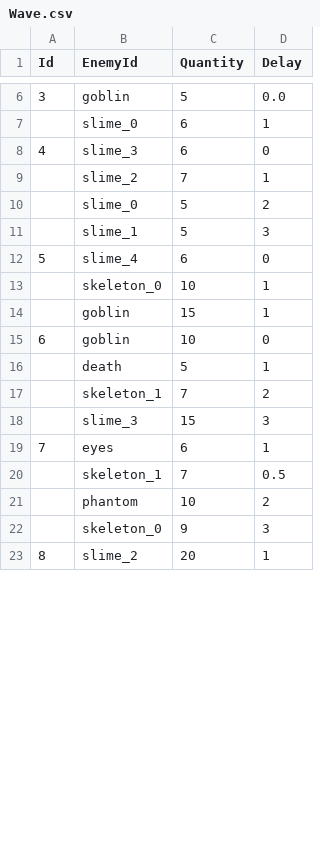
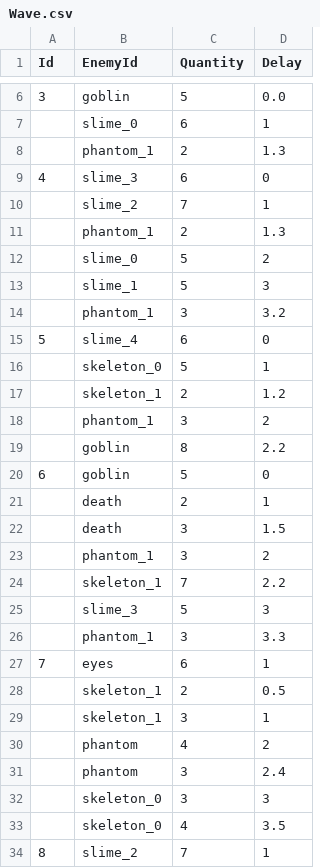
Before and after one commit to CapstoneProjectCastleDefense/GrowCastle, a CSV file: Assets/Resources/BlueprintData/Wave.csv, drawn as a sheet; only a part is shown, gaps mark what is left out; the diff covers the shown part only.

```diff
--- a/Assets/Resources/BlueprintData/Wave.csv
+++ b/Assets/Resources/BlueprintData/Wave.csv
@@ -7,17 +7,28 @@
 ,slime_0,6,1
+,phantom_1,2,1.3
 4,slime_3,6,0
 ,slime_2,7,1
+,phantom_1,2,1.3
 ,slime_0,5,2
 ,slime_1,5,3
+,phantom_1,3,3.2
 5,slime_4,6,0
-,skeleton_0,10,1
-,goblin,15,1
-6,goblin,10,0
-,death,5,1
-,skeleton_1,7,2
-,slime_3,15,3
+,skeleton_0,5,1
+,skeleton_1,2,1.2
+,phantom_1,3,2
+,goblin,8,2.2
+6,goblin,5,0
+,death,2,1,
+,death,3,1.5,
+,phantom_1,3,2
+,skeleton_1,7,2.2
+,slime_3,5,3
+,phantom_1,3,3.3
 7,eyes,6,1
-,skeleton_1,7,0.5
-,phantom,10,2
-,skeleton_0,9,3
-8,slime_2,20,1
+,skeleton_1,2,0.5
+,skeleton_1,3,1
+,phantom,4,2
+,phantom,3,2.4
+,skeleton_0,3,3
+,skeleton_0,4,3.5
+8,slime_2,7,1
```
Also changed, not shown: 7 added rows and 4 edited cells elsewhere in this file, Assets/Resources/BlueprintData/Chest.csv, Assets/Resources/BlueprintData/EvolutionInfoBlueprint.csv, 17 other files.
